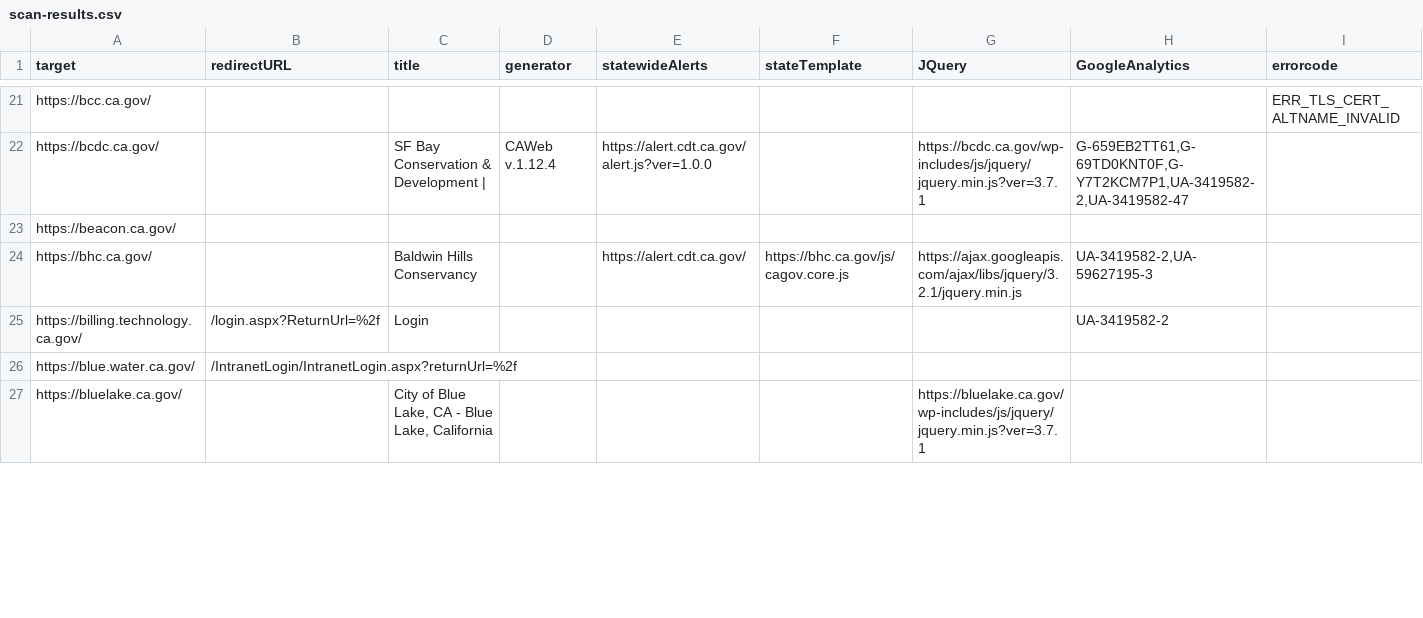
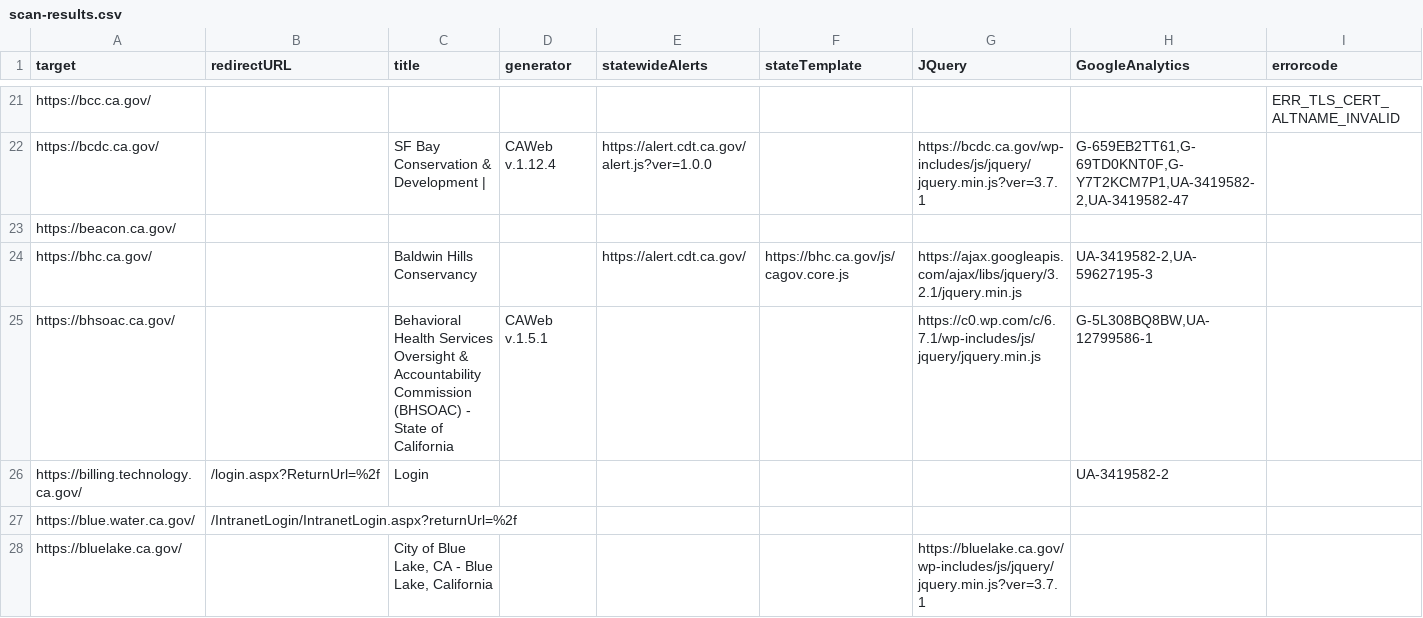
Before and after one commit to carterm/scan-url, a CSV file: publish/scan-results.csv, drawn as a sheet; only a part is shown, gaps mark what is left out; rows hold the shown columns only; the diff covers the shown part only; the diff names each change by its address in the sheet, - before the commit and + after, or states it on an @@ line.

Commit message:
resort

```diff
--- a/publish/scan-results.csv
+++ b/publish/scan-results.csv
+row 25: https://bhsoac.ca.gov/ |  | Behavioral Health Services Oversight & Accountability Commission (BHSOAC) - State of California | CAWeb v.1.5.1 |  |  | https://c0.wp.com/c/6.7.1/wp-includes/js/jquery/jquery.min.js | G-5L308BQ8BW,UA-12799586-1
```
Also changed, not shown: 4 added rows, 10 removed rows and 18 edited cells elsewhere in this file.
